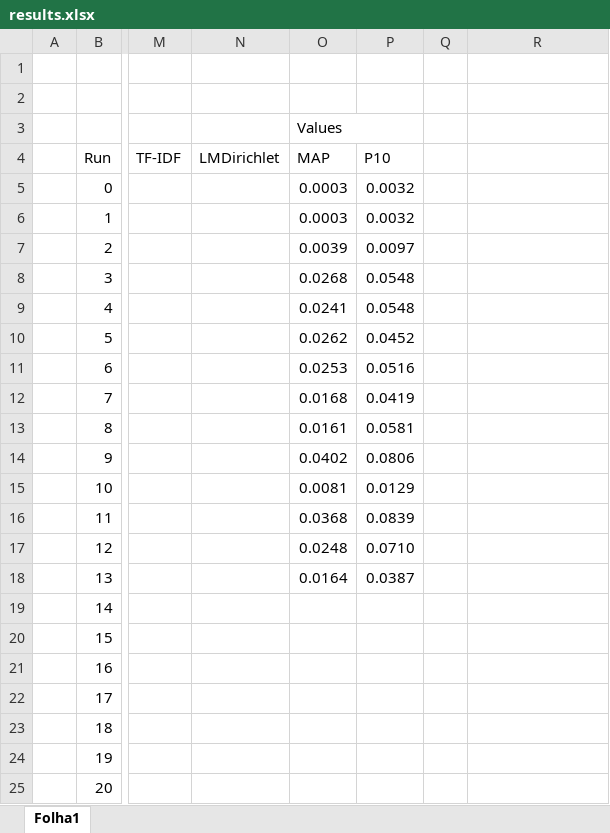
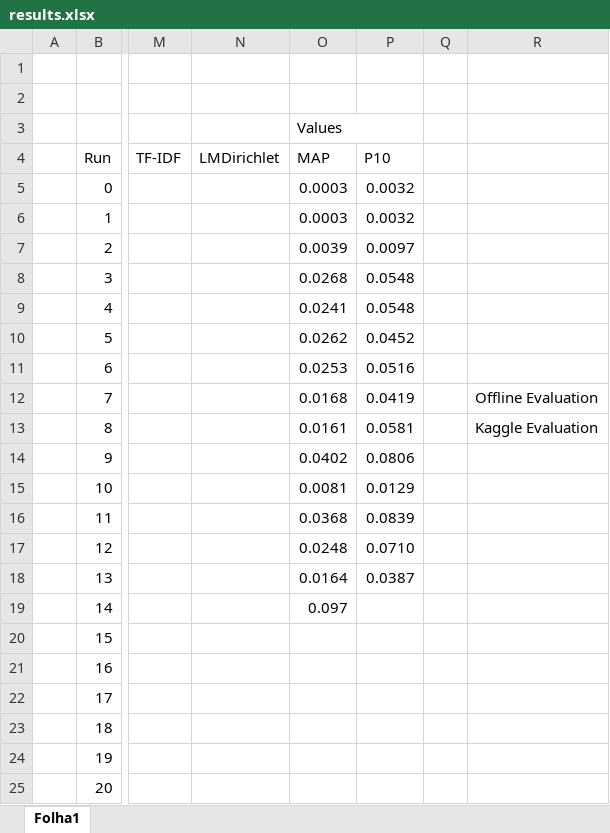
Before and after one commit to DavidMealha/PWProject, an Excel workbook: results/results.xlsx, sheet Folha1, drawn as a sheet; only a part is shown, gaps mark what is left out; values as stored, in another font and other column widths than the file's, no cell formats; the diff names each change by its address in the sheet, - before the commit and + after, or states it on an @@ line.

Commit message:
Better results with different analyzers

```diff
--- a/results/results.xlsx (sheet Folha1)
+++ b/results/results.xlsx (sheet Folha1)
-R12: (empty)
+R12: Offline Evaluation
-R13: (empty)
+R13: Kaggle Evaluation
-O19 (Values): (empty)
+O19 (Values): 0.097
```
Also changed, not shown: cell formats, 5 other files.
